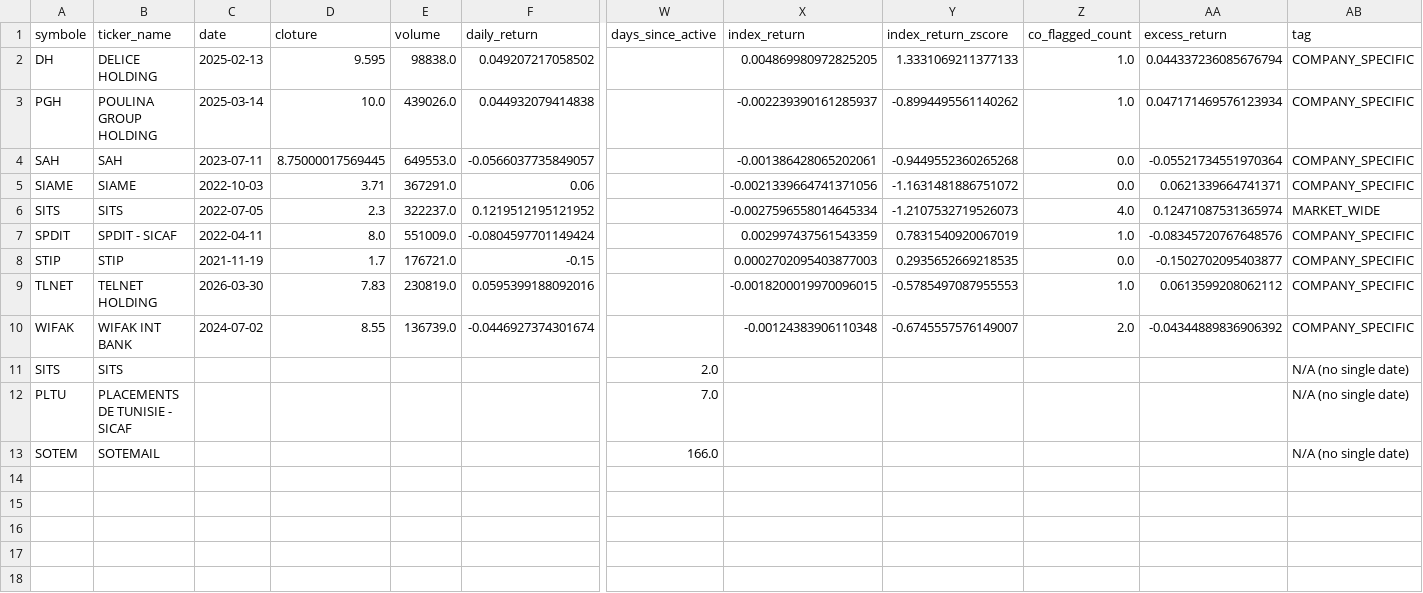
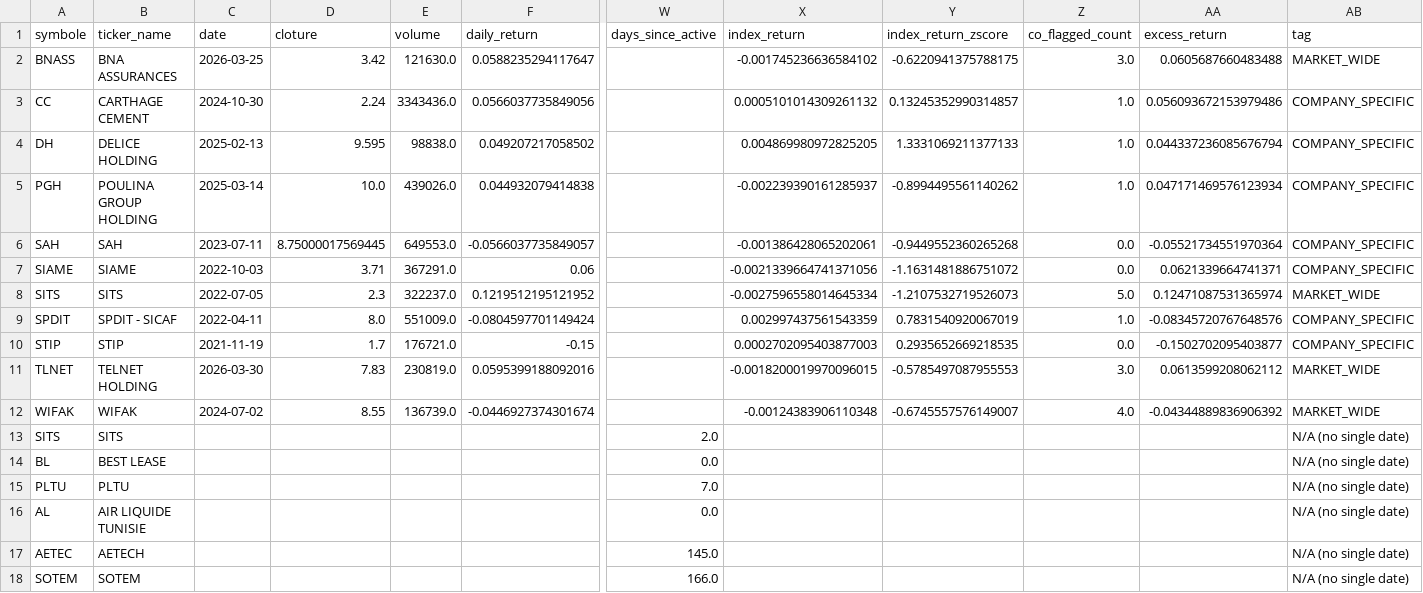
Before and after one commit to RayenSebei/bvmt-market-surveillance, a CSV file: bvmt_data/watchlist_refined.csv, drawn as a sheet; only a part is shown, gaps mark what is left out; addresses are those after the commit; rows hold the shown columns only; the diff names each change by its address in the sheet, - before the commit and + after, or states it on an @@ line.

```diff
--- a/bvmt_data/watchlist_refined.csv
+++ b/bvmt_data/watchlist_refined.csv
+row 2: BNASS | BNA ASSURANCES | 2026-03-25 | 3.42 | 121630.0 | 0.0588235294117647 |  | -0.001745236636584102 | -0.6220941375788175 | 3.0 | 0.0605687660483488 | MARKET_WIDE
+row 3: CC | CARTHAGE CEMENT | 2024-10-30 | 2.24 | 3343436.0 | 0.0566037735849056 |  | 0.0005101014309261132 | 0.13245352990314857 | 1.0 | 0.056093672153979486 | COMPANY_SPECIFIC
-Z8 (co_flagged_count): 4.0
+Z8 (co_flagged_count): 5.0
-Z11 (co_flagged_count): 1.0
+Z11 (co_flagged_count): 3.0
-AB11:AB12 (tag): COMPANY_SPECIFIC
+AB11:AB12 (tag): MARKET_WIDE
-B12 (ticker_name): WIFAK INT BANK
+B12 (ticker_name): WIFAK
-Z12 (co_flagged_count): 2.0
+Z12 (co_flagged_count): 4.0
+row 14: BL | BEST LEASE |  |  |  |  | 0.0 |  |  |  |  | N/A (no single date)
-B15 (ticker_name): PLACEMENTS DE TUNISIE - SICAF
+B15 (ticker_name): PLTU
+row 16: AL | AIR LIQUIDE TUNISIE |  |  |  |  | 0.0 |  |  |  |  | N/A (no single date)
+row 17: AETEC | AETECH |  |  |  |  | 145.0 |  |  |  |  | N/A (no single date)
-B18 (ticker_name): SOTEMAIL
+B18 (ticker_name): SOTEM
```
Also changed, not shown: bvmt_data/watchlist_ai_assessed.csv, outputs/evaluation/baseline_comparison.csv, 49 other files.
